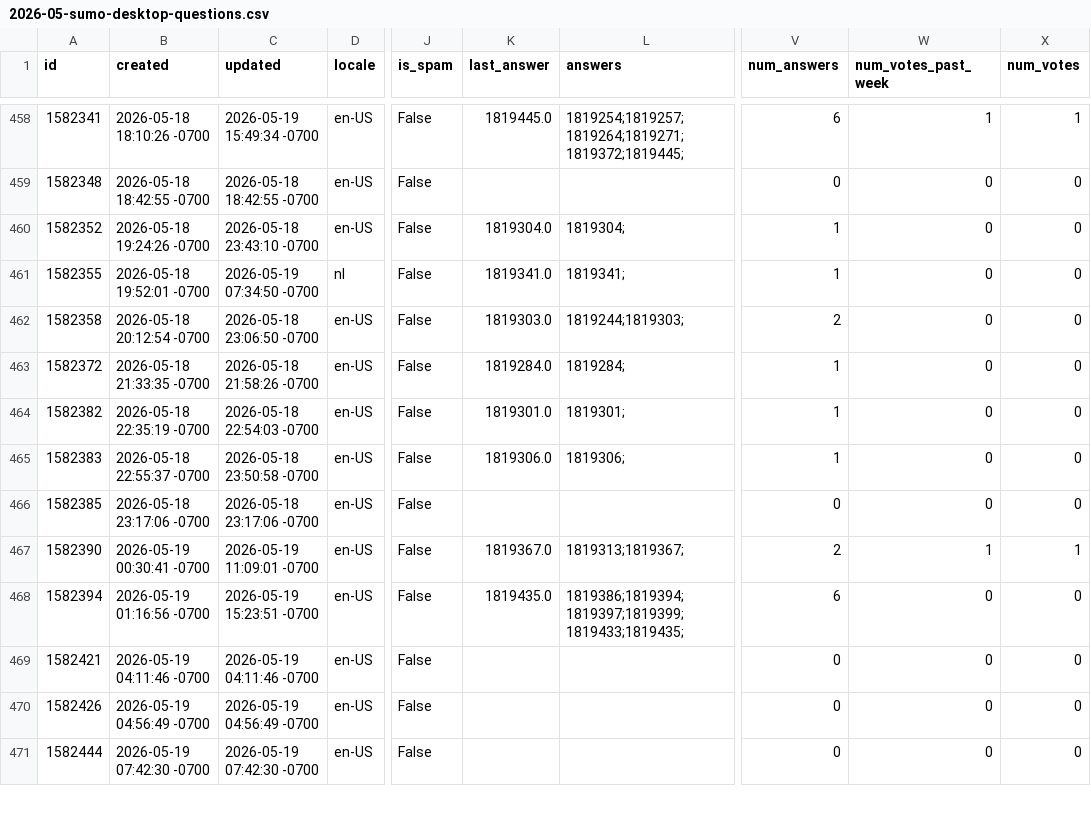
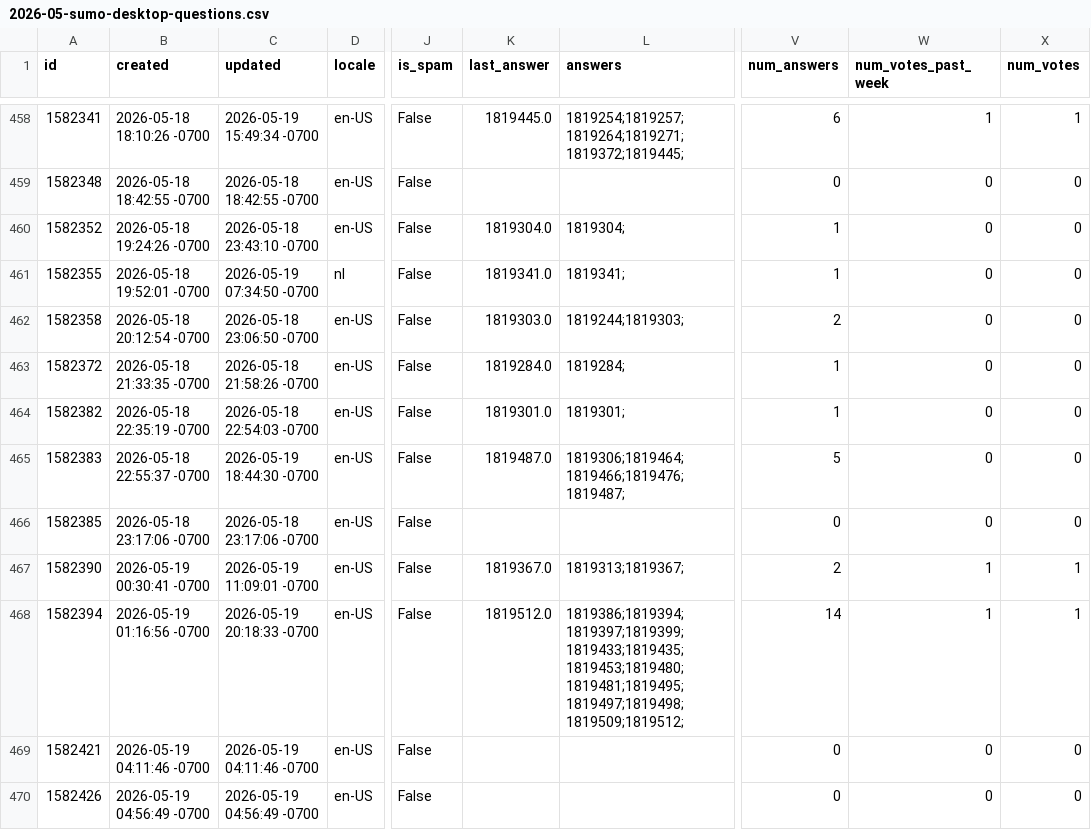
Before and after one commit to thunderbird/thunderbird-desktop-metrics-and-reports, a CSV file: CONCATENATED_FILES/DESKTOP/2026-05-sumo-desktop-questions.csv, drawn as a sheet; only a part is shown, gaps mark what is left out; the shorter side is filled out with more unchanged rows; the diff covers the shown part only; the diff names each change by its address in the sheet, - before the commit and + after, or states it on an @@ line.

```diff
--- a/CONCATENATED_FILES/DESKTOP/2026-05-sumo-desktop-questions.csv
+++ b/CONCATENATED_FILES/DESKTOP/2026-05-sumo-desktop-questions.csv
-C465 (updated): 2026-05-18 23:50:58 -0700
+C465 (updated): 2026-05-19 18:44:30 -0700
-K465 (last_answer): 1819306.0
+K465 (last_answer): 1819487.0
-L465 (answers): 1819306;
+L465 (answers): 1819306;1819464;1819466;1819476;1819487;
-V465 (num_answers): 1
+V465 (num_answers): 5
-C468 (updated): 2026-05-19 15:23:51 -0700
+C468 (updated): 2026-05-19 20:18:33 -0700
-K468 (last_answer): 1819435.0
+K468 (last_answer): 1819512.0
-L468 (answers): 1819386;1819394;1819397;1819399;1819433;1819435;
+L468 (answers): 1819386;1819394;1819397;1819399;1819433;1819435;1819453;1819480;1819481;1819495;1819497;1819498;1819509;1819512;
-V468 (num_answers): 6
+V468 (num_answers): 14
-W468 (num_votes_past_week): 0
+W468 (num_votes_past_week): 1
-X468 (num_votes): 0
+X468 (num_votes): 1
```
Also changed, not shown: 1 added row and 63 edited cells elsewhere in this file, 1 other file.
